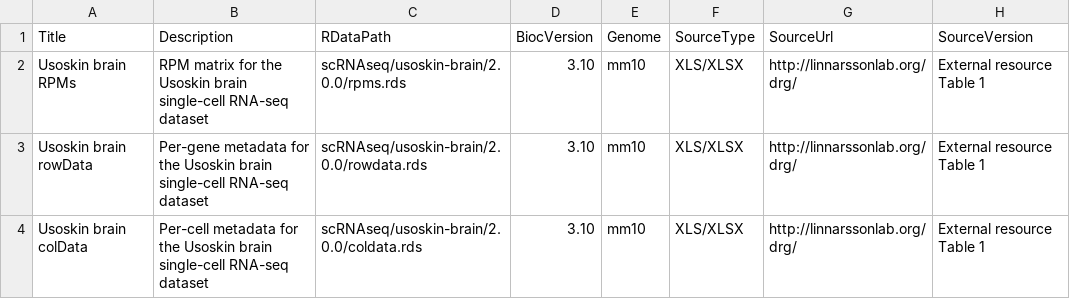
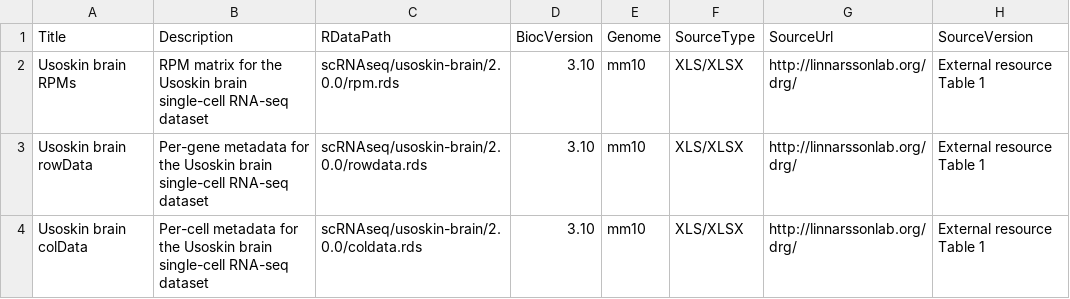
Before and after one commit to LTLA/scRNAseq, a CSV file: inst/extdata/metadata-usoskin-brain.csv, drawn as a sheet; only a part is shown; the diff names each change by its address in the sheet, - before the commit and + after, or states it on an @@ line.

```diff
--- a/inst/extdata/metadata-usoskin-brain.csv
+++ b/inst/extdata/metadata-usoskin-brain.csv
-C2 (RDataPath): scRNAseq/usoskin-brain/2.0.0/rpms.rds
+C2 (RDataPath): scRNAseq/usoskin-brain/2.0.0/rpm.rds
```
Also changed, not shown: 3 other files.
